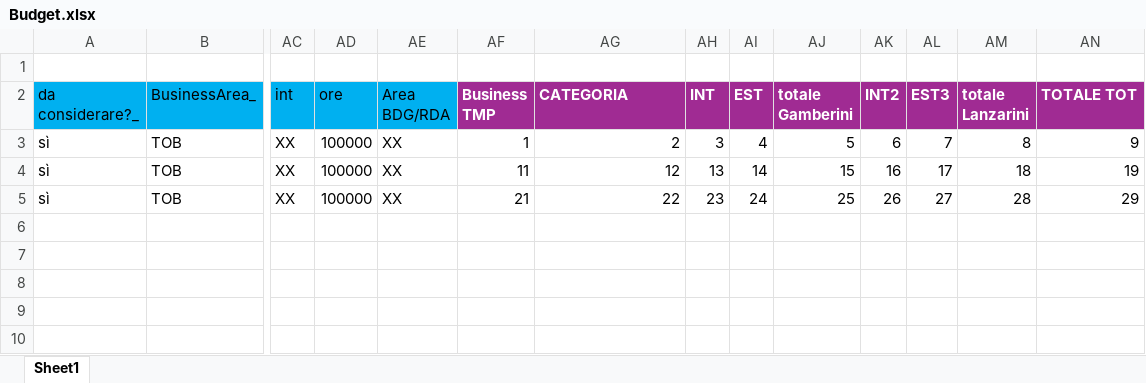
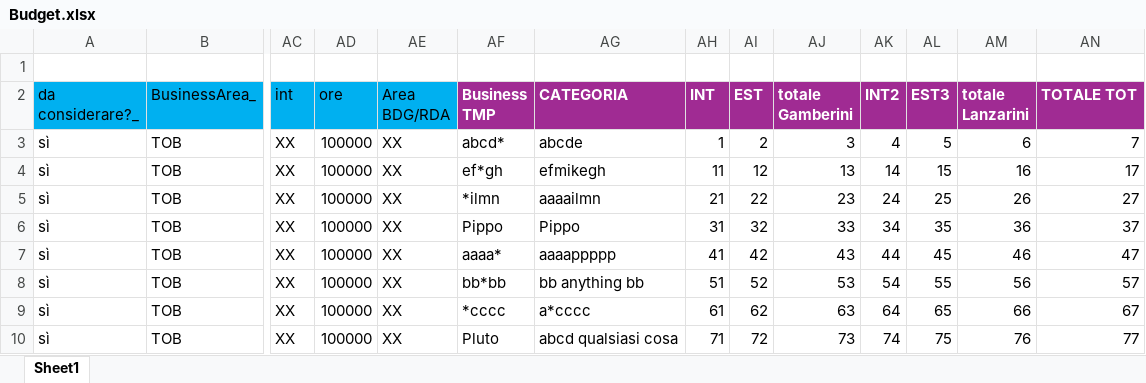
Before and after one commit to michelefosco/GDPptGenerator, an Excel workbook: Solution/FilesEditor.Tests/TestFiles/InputFiles/Budget.xlsx, sheet Sheet1, drawn as a sheet; only a part is shown, gaps mark what is left out; values as stored, in another font and other column widths than the file's, no borders; rows hold the shown columns only; the diff covers the shown part only; the diff names each change by its address in the sheet, - before the commit and + after, or states it on an @@ line.

```diff
--- a/Solution/FilesEditor.Tests/TestFiles/InputFiles/Budget.xlsx (sheet Sheet1)
+++ b/Solution/FilesEditor.Tests/TestFiles/InputFiles/Budget.xlsx (sheet Sheet1)
-AF3 (Business TMP): 1
+AF3 (Business TMP): abcd*
-AG3 (CATEGORIA): 2
+AG3 (CATEGORIA): abcde
-AH3 (INT): 3
+AH3 (INT): 1
-AI3 (EST): 4
+AI3 (EST): 2
-AJ3 (totale Gamberini): 5
+AJ3 (totale Gamberini): 3
-AK3 (INT2): 6
+AK3 (INT2): 4
-AL3 (EST3): 7
+AL3 (EST3): 5
-AM3 (totale Lanzarini): 8
+AM3 (totale Lanzarini): 6
-AN3 (TOTALE TOT): 9
+AN3 (TOTALE TOT): 7
-AF4 (Business TMP): 11
+AF4 (Business TMP): ef*gh
-AG4 (CATEGORIA): 12
+AG4 (CATEGORIA): efmikegh
-AH4 (INT): 13
+AH4 (INT): 11
-AI4 (EST): 14
+AI4 (EST): 12
-AJ4 (totale Gamberini): 15
+AJ4 (totale Gamberini): 13
-AK4 (INT2): 16
+AK4 (INT2): 14
-AL4 (EST3): 17
+AL4 (EST3): 15
-AM4 (totale Lanzarini): 18
+AM4 (totale Lanzarini): 16
-AN4 (TOTALE TOT): 19
+AN4 (TOTALE TOT): 17
-AF5 (Business TMP): 21
+AF5 (Business TMP): *ilmn
-AG5 (CATEGORIA): 22
+AG5 (CATEGORIA): aaaailmn
-AH5 (INT): 23
+AH5 (INT): 21
-AI5 (EST): 24
+AI5 (EST): 22
-AJ5 (totale Gamberini): 25
+AJ5 (totale Gamberini): 23
-AK5 (INT2): 26
+AK5 (INT2): 24
-AL5 (EST3): 27
+AL5 (EST3): 25
-AM5 (totale Lanzarini): 28
+AM5 (totale Lanzarini): 26
-AN5 (TOTALE TOT): 29
+AN5 (TOTALE TOT): 27
+row 6: sì | TOB | XX | 100000 | XX | Pippo | Pippo | 31 | 32 | 33 | 34 | 35 | 36 | 37
+row 7: sì | TOB | XX | 100000 | XX | aaaa* | aaaappppp | 41 | 42 | 43 | 44 | 45 | 46 | 47
+row 8: sì | TOB | XX | 100000 | XX | bb*bb | bb anything bb | 51 | 52 | 53 | 54 | 55 | 56 | 57
+row 9: sì | TOB | XX | 100000 | XX | *cccc | a*cccc | 61 | 62 | 63 | 64 | 65 | 66 | 67
+row 10: sì | TOB | XX | 100000 | XX | Pluto | abcd qualsiasi cosa | 71 | 72 | 73 | 74 | 75 | 76 | 77
```
Also changed, not shown: 16 added rows elsewhere in this sheet, Solution/FilesEditor.Tests/TestFiles/InputFiles/Forecast.xlsx, Solution/PptGeneratorGUI/SourceFiles/DataSource.xlsx, 17 other files.
